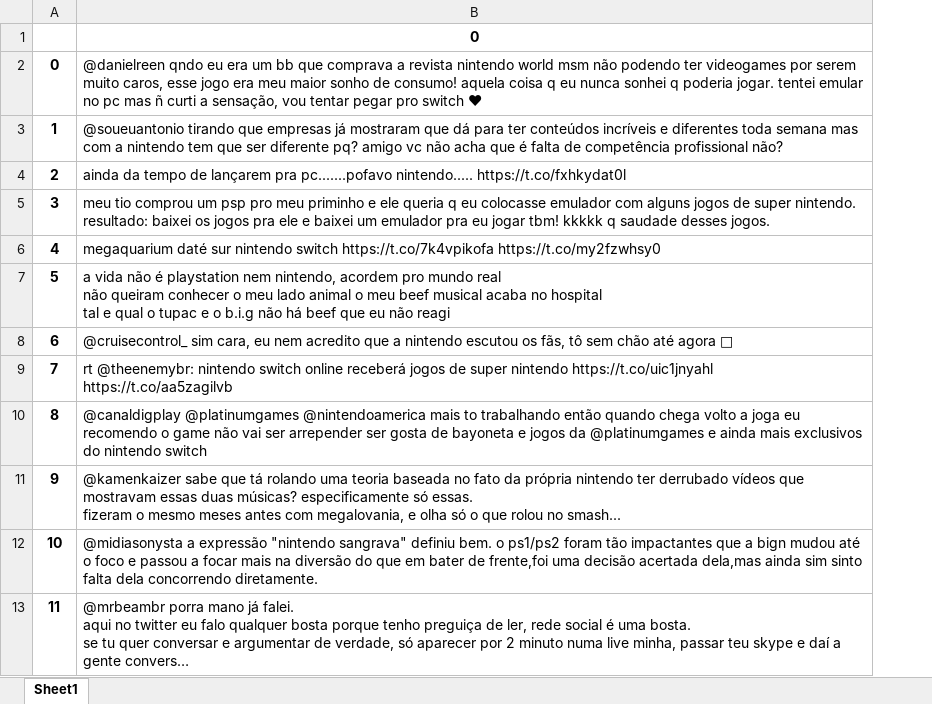
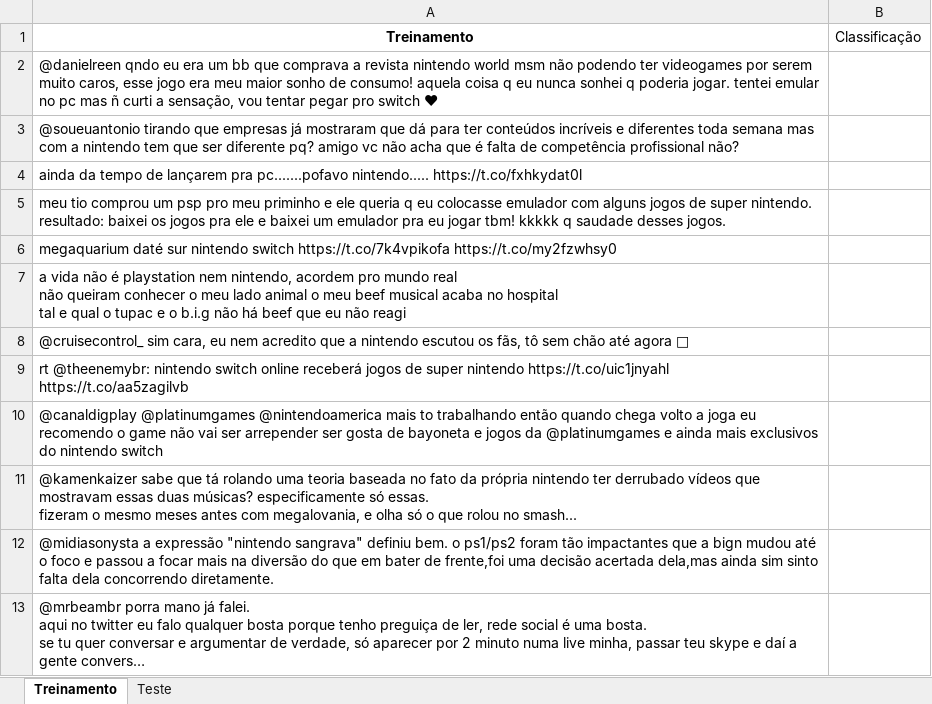
Before and after one commit to Gabrielpfm/CieDados-P2, an Excel workbook: exemplo_final.xlsx, sheet Treinamento, drawn as a sheet; only a part is shown; long unchanged cells end in …; values as stored, in another font and other column widths than the file's, no borders; removed rows and columns are numbered as before the commit, all else as after; the diff covers the shown part only; the diff names each change by its address in the sheet, - before the commit and + after, or states it on an @@ line.

```diff
--- a/exemplo_final.xlsx (sheet Treinamento)
+++ b/exemplo_final.xlsx (sheet Treinamento)
-sheet tab: Sheet1
+sheet tab: Treinamento
+sheet tab: Teste
-column A, rows 2-13: 0 | 1 | 2 | 3 | 4 | 5 | 6 | 7 | 8 | 9 | 10 | 11
+column B (Classificação), empty
-A1: 0
+A1: Treinamento
```
Also changed, not shown: 387 removed rows elsewhere in this sheet.
